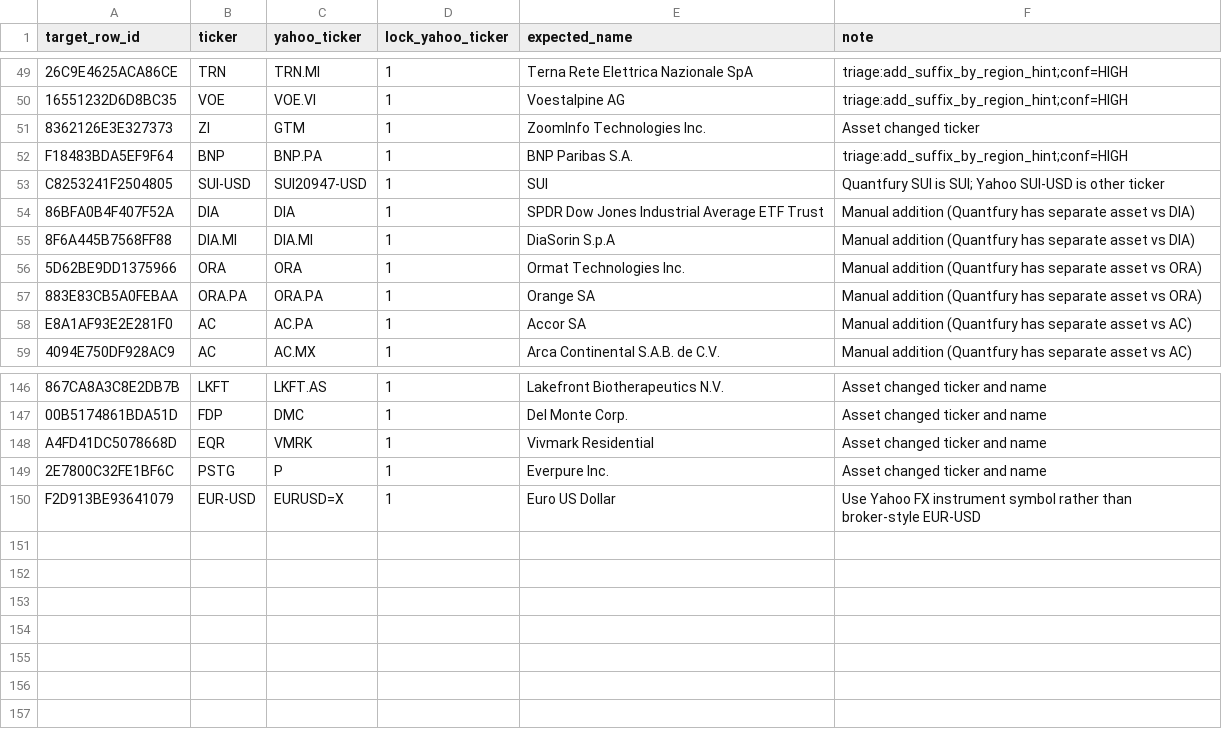
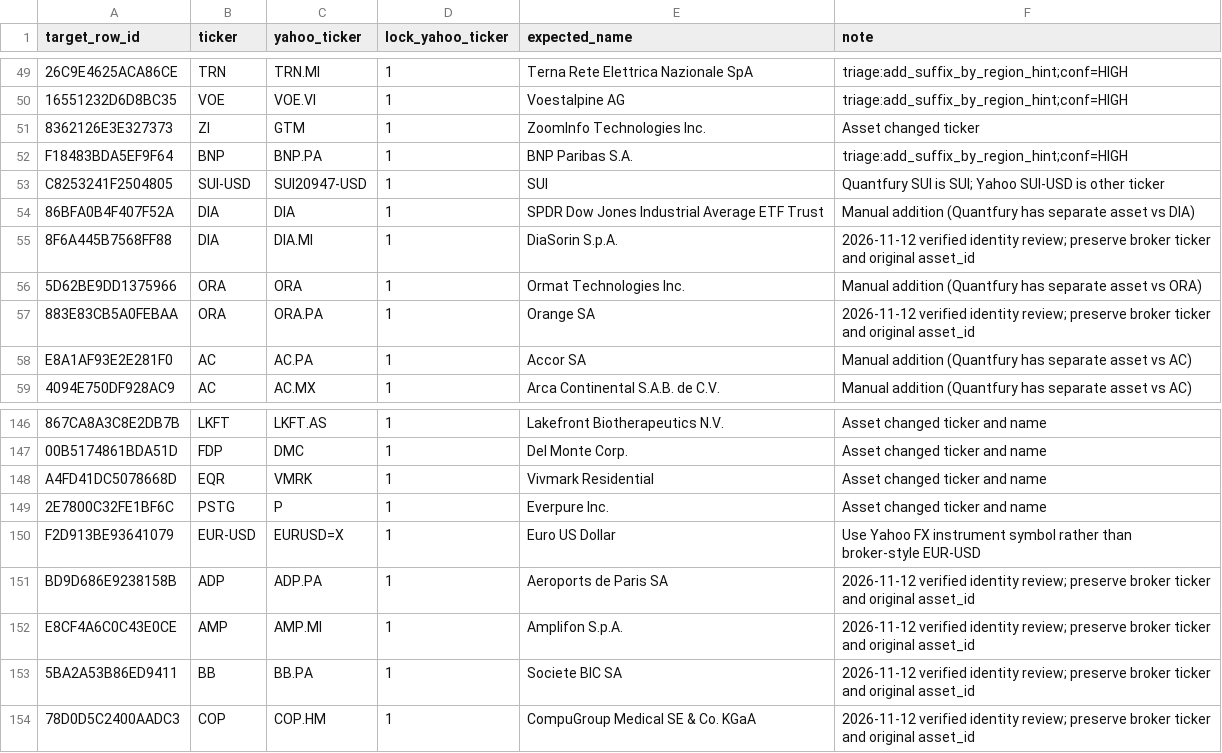
Before and after one commit to atorossian/alpha-edge, a CSV file: data/universe/universe_overrides.csv, drawn as a sheet; only a part is shown, gaps mark what is left out.

Commit message:
fix(universe): lock six approved row-scoped Yahoo listings and repair DIA ORA override keys

```diff
--- a/data/universe/universe_overrides.csv
+++ b/data/universe/universe_overrides.csv
@@ -54,5 +54,5 @@ C8253241F2504805,SUI-USD,SUI20947-USD,1,SUI,Quantfury SUI is SUI; Yahoo SUI-USD
 86BFA0B4F407F52A,DIA,DIA,1,SPDR Dow Jones Industrial Average ETF Trust,Manual addition (Quantfury has separate asset vs DIA)
-8F6A445B7568FF88,DIA.MI,DIA.MI,1,DiaSorin S.p.A,Manual addition (Quantfury has separate asset vs DIA)
+8F6A445B7568FF88,DIA,DIA.MI,1,DiaSorin S.p.A.,2026-11-12 verified identity review; preserve broker ticker and original asset_id
 5D62BE9DD1375966,ORA,ORA,1,Ormat Technologies Inc.,Manual addition (Quantfury has separate asset vs ORA)
-883E83CB5A0FEBAA,ORA.PA,ORA.PA,1,Orange SA,Manual addition (Quantfury has separate asset vs ORA)
+883E83CB5A0FEBAA,ORA,ORA.PA,1,Orange SA,2026-11-12 verified identity review; preserve broker ticker and original asset_id
 E8A1AF93E2E281F0,AC,AC.PA,1,Accor SA,Manual addition (Quantfury has separate asset vs AC)
@@ -150 +150,5 @@ A4FD41DC5078668D,EQR,VMRK,1,Vivmark Residential,Asset changed ticker and name
 F2D913BE93641079,EUR-USD,EURUSD=X,1,Euro US Dollar,Use Yahoo FX instrument symbol rather than broker-style EUR-USD
+BD9D686E9238158B,ADP,ADP.PA,1,Aeroports de Paris SA,2026-11-12 verified identity review; preserve broker ticker and original asset_id
+E8CF4A6C0C43E0CE,AMP,AMP.MI,1,Amplifon S.p.A.,2026-11-12 verified identity review; preserve broker ticker and original asset_id
+5BA2A53B86ED9411,BB,BB.PA,1,Societe BIC SA,2026-11-12 verified identity review; preserve broker ticker and original asset_id
+78D0D5C2400AADC3,COP,COP.HM,1,CompuGroup Medical SE & Co. KGaA,2026-11-12 verified identity review; preserve broker ticker and original asset_id
```
